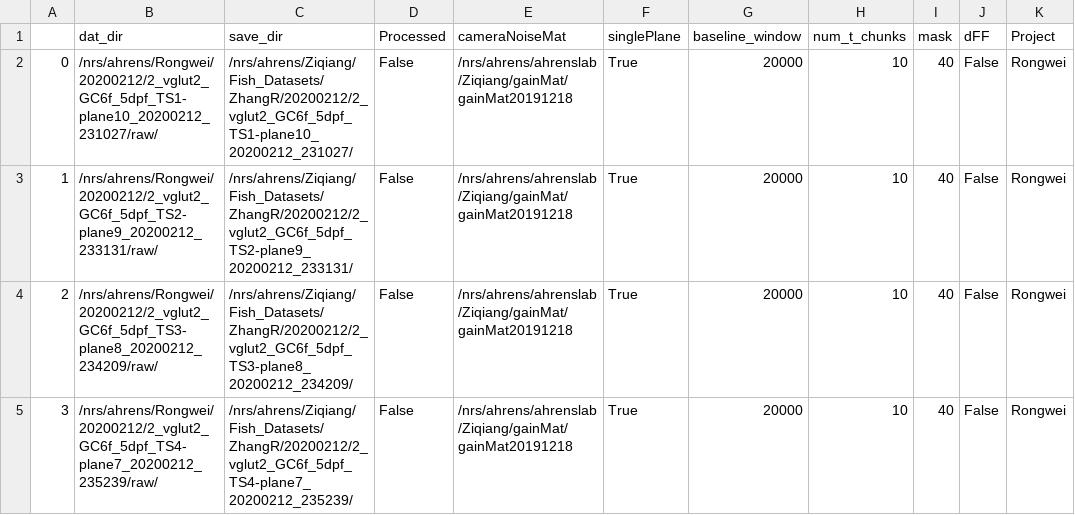
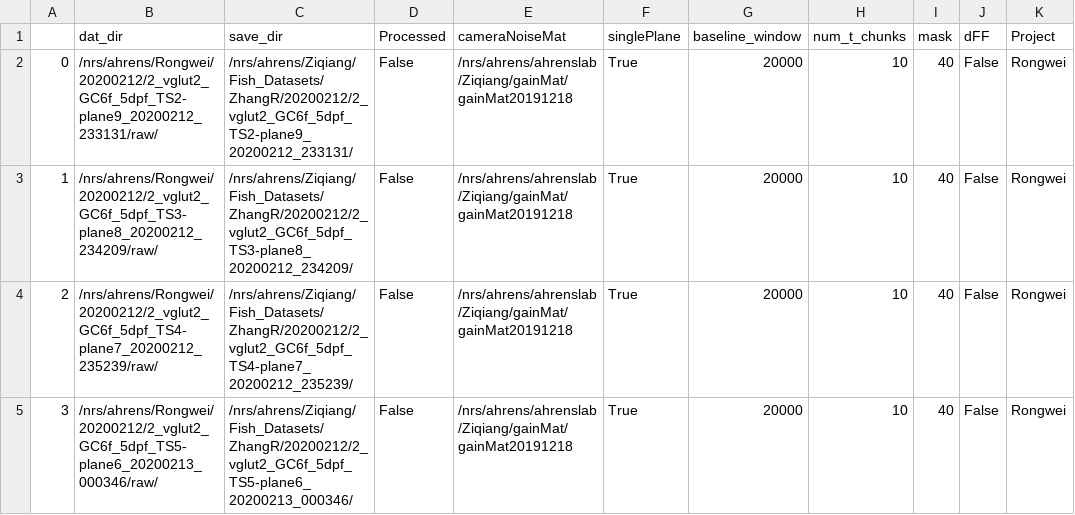
Before and after one commit to zqwei/Ahrenslab_data_processing, a CSV file: data_list.csv, drawn as a sheet; only a part is shown; the shorter side is filled out with more unchanged rows; removed rows and columns are numbered as before the commit, all else as after; the diff names each change by its address in the sheet, - before the commit and + after, or states it on an @@ line.

Commit message:
update processing table

```diff
--- a/data_list.csv
+++ b/data_list.csv
-row 2: 0 | /nrs/ahrens/Rongwei/20200212/2_vglut2_GC6f_5dpf_TS1-plane10_20200212_231027/raw/ | /nrs/ahrens/Ziqiang/Fish_Datasets/ZhangR/20200212/2_vglut2_GC6f_5dpf_TS1-plane10_20200212_231027/ | False | /nrs/ahrens/ahrenslab/Ziqiang/gainMat/gainMat20191218 | True | 20000 | 10 | 40 | False | Rongwei
@@ column A renumbered from row 2 down @@
```
Also changed, not shown: finshed_data_list.csv.
